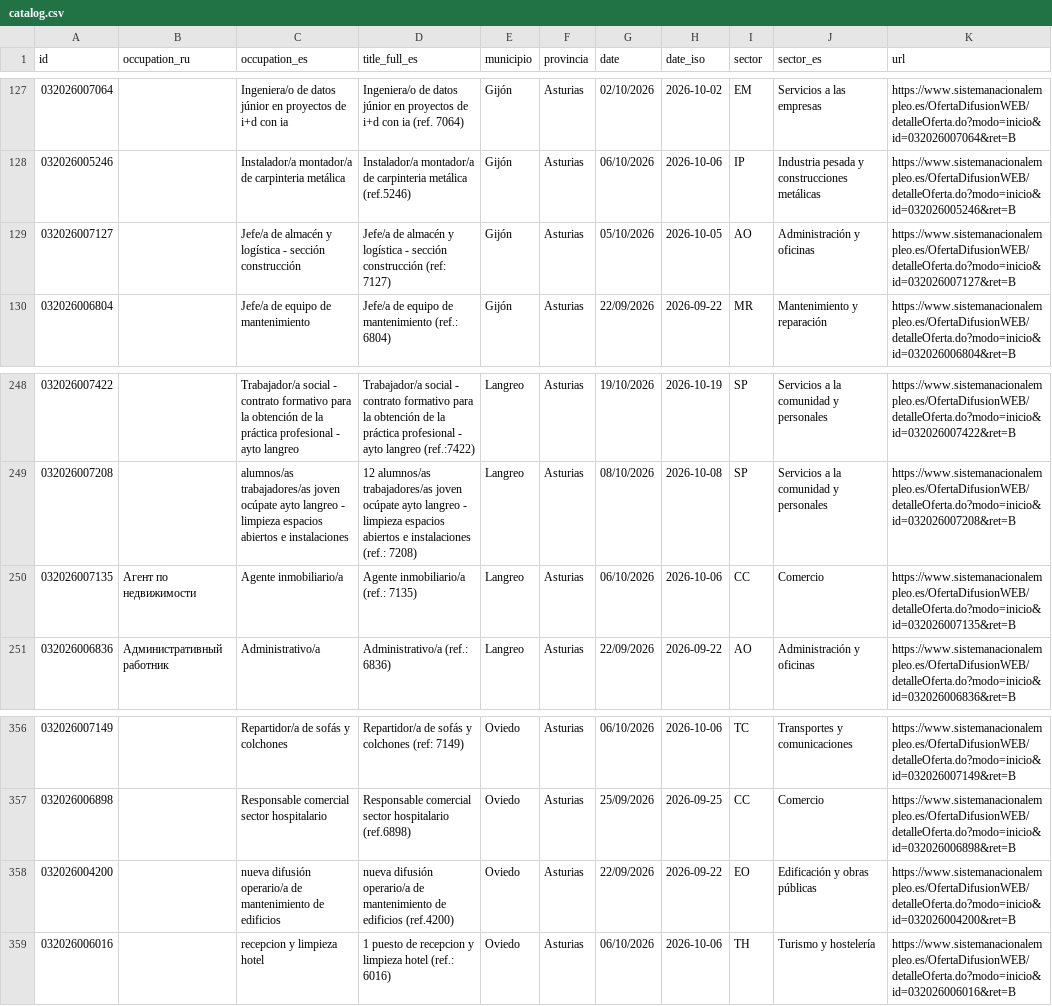
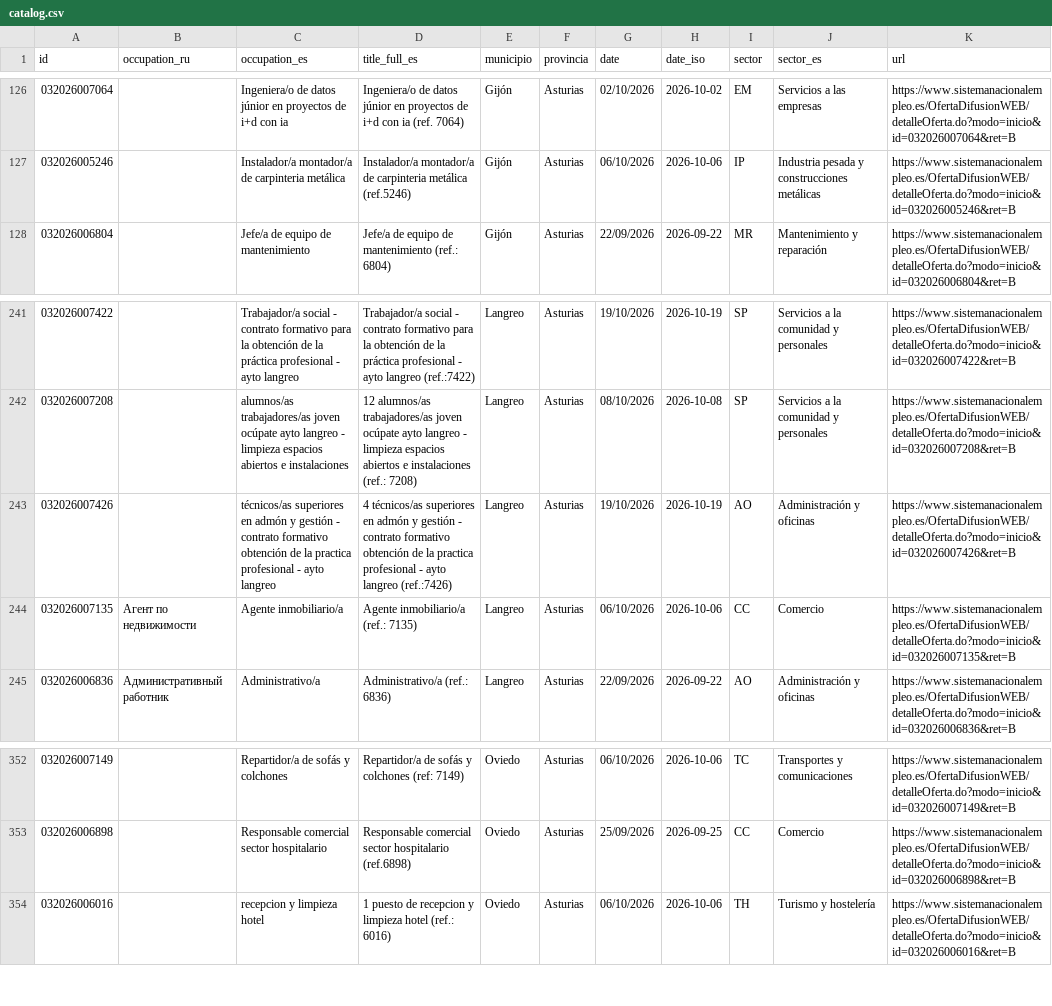
Before and after one commit to RealBuddy/sepe-jobs, a CSV file: catalog.csv, drawn as a sheet; only a part is shown, gaps mark what is left out; removed rows and columns are numbered as before the commit, all else as after; the diff covers the shown part only; the diff names each change by its address in the sheet, - before the commit and + after, or states it on an @@ line.

```diff
--- a/catalog.csv
+++ b/catalog.csv
-row 129: 032026007127 |  | Jefe/a de almacén y logística - sección construcción | Jefe/a de almacén y logística - sección construcción (ref: 7127) | Gijón | Asturias | 05/10/2026 | 2026-10-05 | AO | Administración y oficinas | https://www.sistemanacionalempleo.es/OfertaDifusionWEB/detalleOferta.do?modo=inicio&id=032026007127&ret=B
+row 243: 032026007426 |  | técnicos/as superiores en admón y gestión - contrato formativo obtención de la practica profesional - ayto langreo | 4 técnicos/as superiores en admón y gestión - contrato formativo obtención de la practica profesional - ayto langreo (ref.:7426) | Langreo | Asturias | 19/10/2026 | 2026-10-19 | AO | Administración y oficinas | https://www.sistemanacionalempleo.es/OfertaDifusionWEB/detalleOferta.do?modo=inicio&id=032026007426&ret=B
-row 358: 032026004200 |  | nueva difusión operario/a de mantenimiento de edificios | nueva difusión operario/a de mantenimiento de edificios (ref.4200) | Oviedo | Asturias | 22/09/2026 | 2026-09-22 | EO | Edificación y obras públicas | https://www.sistemanacionalempleo.es/OfertaDifusionWEB/detalleOferta.do?modo=inicio&id=032026004200&ret=B
```
Also changed, not shown: 2 added rows, 6 removed rows and 1 edited cell elsewhere in this file, 15 other files.
